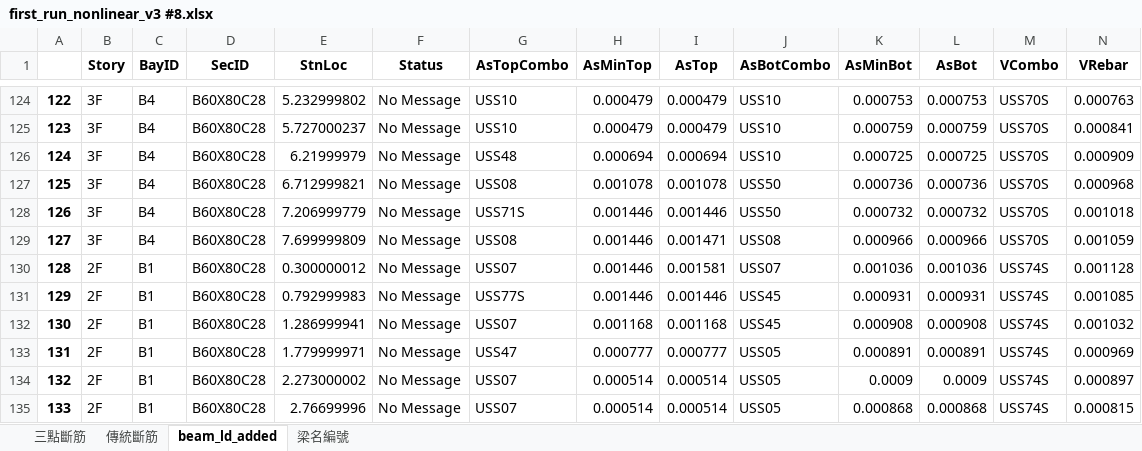
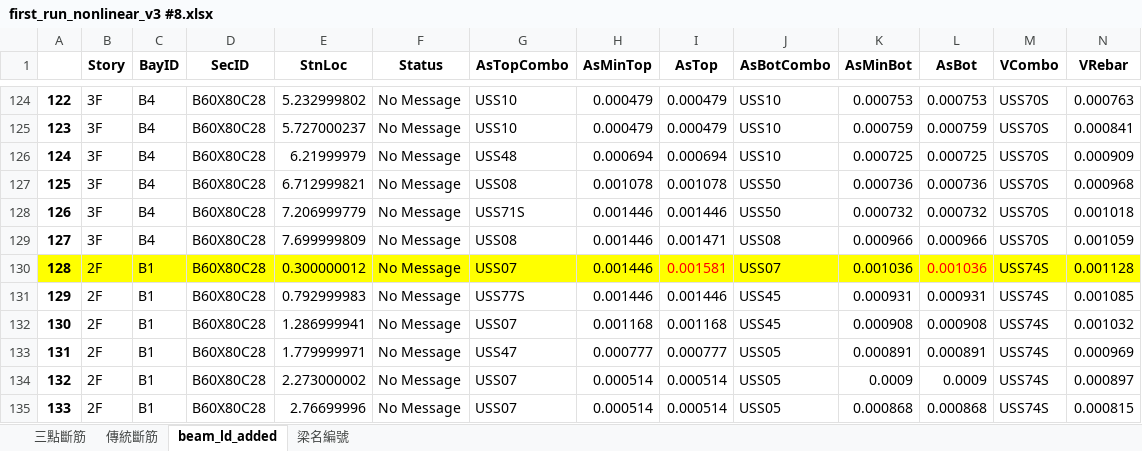
Before and after one commit to skyran1278/VbaProject, an Excel workbook: 20180126_SmartCut/Meeting/20181221 Meeting/first_run_nonlinear_v3 #8.xlsx, sheet beam_ld_added, drawn as a sheet; only a part is shown, gaps mark what is left out; values as stored, in another font and other column widths than the file's, no borders; the diff covers the shown part only; the diff names each change by its address in the sheet, - before the commit and + after, or states it on an @@ line.

```diff
--- a/20180126_SmartCut/Meeting/20181221 Meeting/first_run_nonlinear_v3 #8.xlsx (sheet beam_ld_added)
+++ b/20180126_SmartCut/Meeting/20181221 Meeting/first_run_nonlinear_v3 #8.xlsx (sheet beam_ld_added)
-A130:N130 fill: none
+A130:N130 fill: #FFFF00
-I130 text colour: black
+I130 text colour: #FF0000
-L130 text colour: black
+L130 text colour: #FF0000
```
Also changed, not shown: cell formats elsewhere in this sheet, 20180126_SmartCut/Meeting/20181221 Meeting/first_run_nonlinear_v4 0.1m.xlsx, 6 other files.
